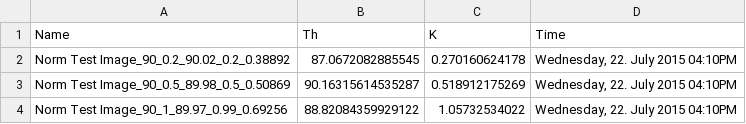
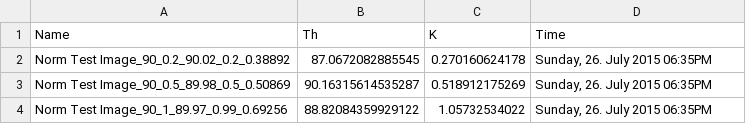
Before and after one commit to NTMatBoiseState/FiberFit, a CSV file: fiberfit/test.csv, drawn as a sheet.

```diff
--- a/fiberfit/test.csv
+++ b/fiberfit/test.csv
@@ -1,4 +1,4 @@
 Name,Th,K,Time
-Norm Test Image_90_0.2_90.02_0.2_0.38892,87.0672082885545,0.270160624178,"Wednesday, 22. July 2015 04:10PM"
-Norm Test Image_90_0.5_89.98_0.5_0.50869,90.16315614535287,0.518912175269,"Wednesday, 22. July 2015 04:10PM"
-Norm Test Image_90_1_89.97_0.99_0.69256,88.82084359929122,1.05732534022,"Wednesday, 22. July 2015 04:10PM"
+Norm Test Image_90_0.2_90.02_0.2_0.38892,87.0672082885545,0.270160624178,"Sunday, 26. July 2015 06:35PM"
+Norm Test Image_90_0.5_89.98_0.5_0.50869,90.16315614535287,0.518912175269,"Sunday, 26. July 2015 06:35PM"
+Norm Test Image_90_1_89.97_0.99_0.69256,88.82084359929122,1.05732534022,"Sunday, 26. July 2015 06:35PM"
```
Also changed, not shown: 6 other files.
